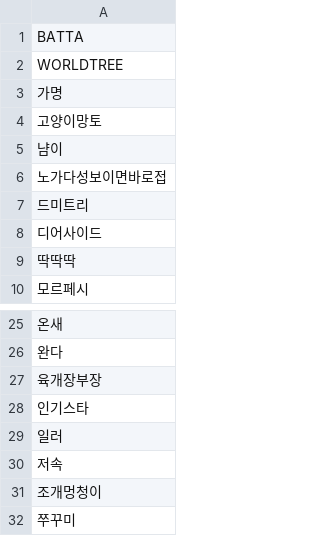
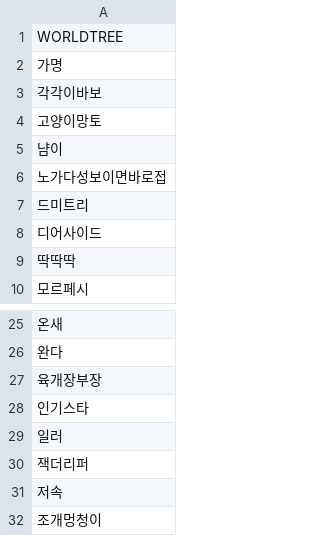
Before and after one commit to dsr1111/check1, a CSV file: guild.csv, drawn as a sheet; only a part is shown, gaps mark what is left out; the shorter side is filled out with more unchanged rows.

Commit message:
Update guild.csv

```diff
--- a/guild.csv
+++ b/guild.csv
@@ -1,4 +1,4 @@
-BATTA
 WORLDTREE
 가명
+각각이바보
 고양이망토
@@ -29,2 +29,3 @@ WORLDTREE
 일러
+잭더리퍼
 저속
```
